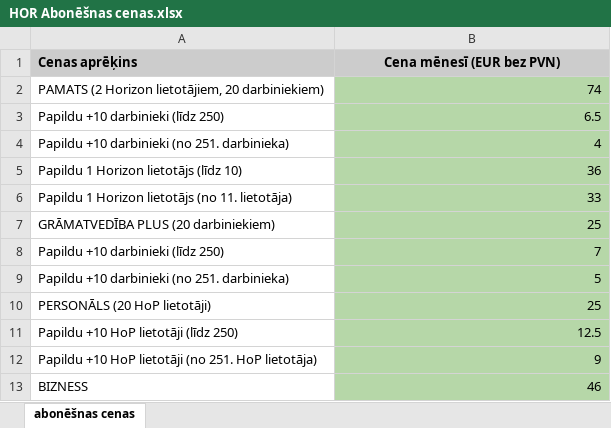
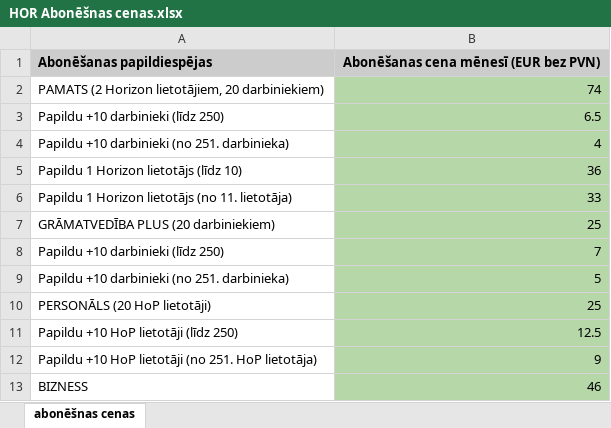
Before and after one commit to raivisbiskaps-tech/horizon-pardosanas-agents, an Excel workbook: docs/HOR Abonēšnas cenas.xlsx, sheet abonēšnas cenas, drawn as a sheet; values as stored, in another font and other column widths than the file's, no borders; removed rows and columns are numbered as before the commit, all else as after; the diff names each change by its address in the sheet, - before the commit and + after, or states it on an @@ line.

```diff
--- a/docs/HOR Abonēšnas cenas.xlsx (sheet abonēšnas cenas)
+++ b/docs/HOR Abonēšnas cenas.xlsx (sheet abonēšnas cenas)
-row 1: Cenas aprēķins | Cena mēnesī (EUR bez PVN)
+row 1: Abonēšanas papildiespējas | Abonēšanas cena mēnesī (EUR bez PVN)
```
Also changed, not shown: 1 other file.
